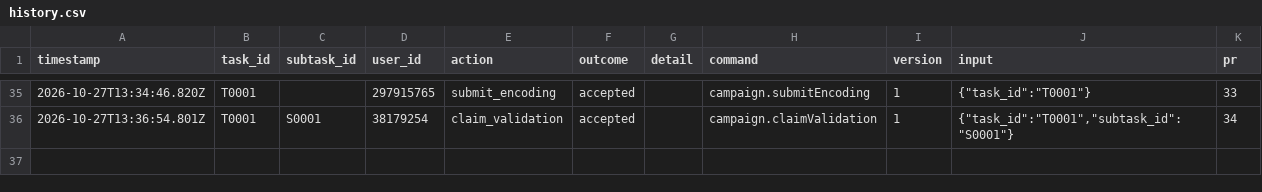
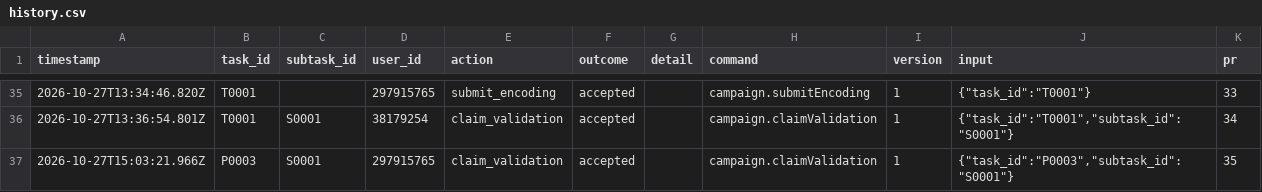
Before and after one commit to ohwjd/test-20261023-1, a CSV file: tracking/history.csv, drawn as a sheet; only a part is shown, gaps mark what is left out.

```diff
--- a/tracking/history.csv
+++ b/tracking/history.csv
@@ -36 +36,2 @@ timestamp,task_id,subtask_id,user_id,action,outcome,detail,command,version,input
 2026-10-27T13:36:54.801Z,T0001,S0001,38179254,claim_validation,accepted,,campaign.claimValidation,1,"{""task_id"":""T0001"",""subtask_id"":""S0001""}",34
+2026-10-27T15:03:21.966Z,P0003,S0001,297915765,claim_validation,accepted,,campaign.claimValidation,1,"{""task_id"":""P0003"",""subtask_id"":""S0001""}",35
```
Also changed, not shown: tracking/lock.csv.
